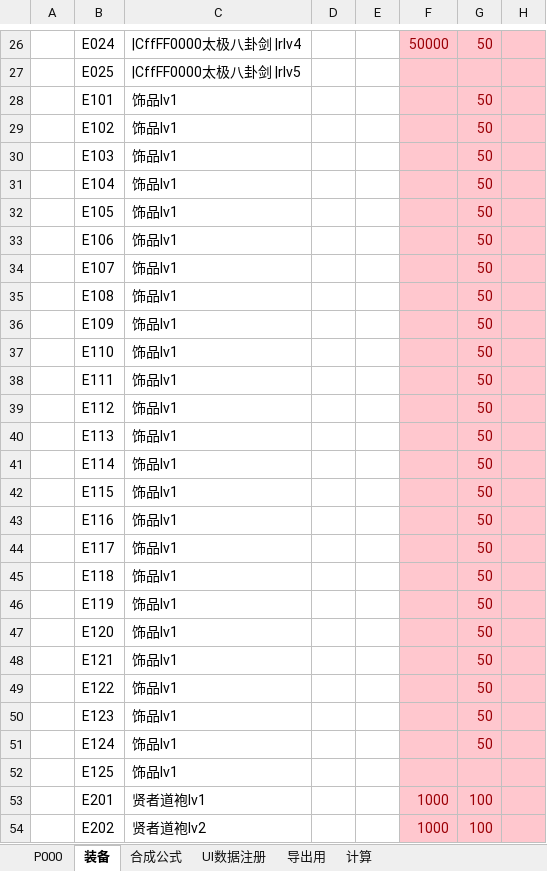
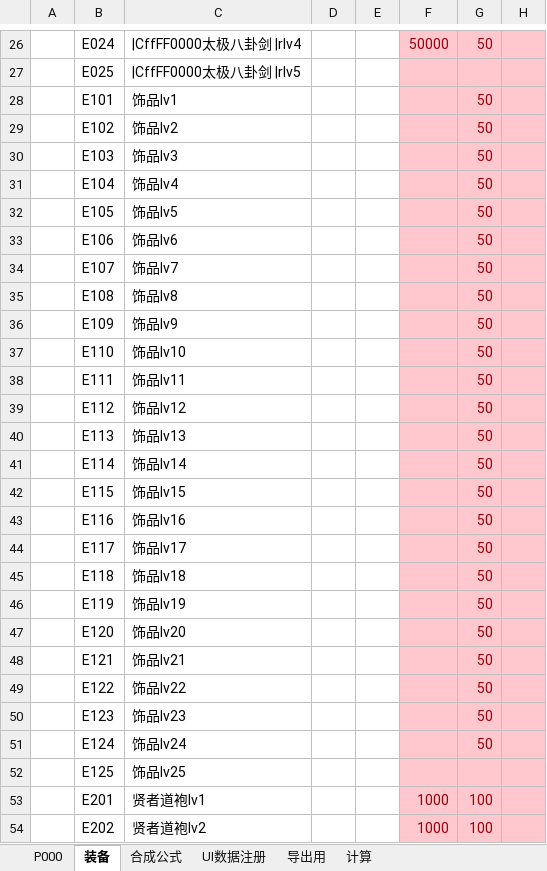
Before and after one commit to MageEgg/MageGame, an Excel workbook: 封神榜物品v0.0.4.xlsm, sheet 装备, drawn as a sheet; only a part is shown, gaps mark what is left out; values as stored, in another font and other column widths than the file's, no borders; the diff names each change by its address in the sheet, - before the commit and + after, or states it on an @@ line.

```diff
--- a/封神榜物品v0.0.4.xlsm (sheet 装备)
+++ b/封神榜物品v0.0.4.xlsm (sheet 装备)
-C29: 饰品lv1
+C29: 饰品lv2
-C30: 饰品lv1
+C30: 饰品lv3
-C31: 饰品lv1
+C31: 饰品lv4
-C32: 饰品lv1
+C32: 饰品lv5
-C33: 饰品lv1
+C33: 饰品lv6
-C34: 饰品lv1
+C34: 饰品lv7
-C35: 饰品lv1
+C35: 饰品lv8
-C36: 饰品lv1
+C36: 饰品lv9
-C37: 饰品lv1
+C37: 饰品lv10
-C38: 饰品lv1
+C38: 饰品lv11
-C39: 饰品lv1
+C39: 饰品lv12
-C40: 饰品lv1
+C40: 饰品lv13
-C41: 饰品lv1
+C41: 饰品lv14
-C42: 饰品lv1
+C42: 饰品lv15
-C43: 饰品lv1
+C43: 饰品lv16
-C44: 饰品lv1
+C44: 饰品lv17
-C45: 饰品lv1
+C45: 饰品lv18
-C46: 饰品lv1
+C46: 饰品lv19
-C47: 饰品lv1
+C47: 饰品lv20
-C48: 饰品lv1
+C48: 饰品lv21
-C49: 饰品lv1
+C49: 饰品lv22
-C50: 饰品lv1
+C50: 饰品lv23
-C51: 饰品lv1
+C51: 饰品lv24
-C52: 饰品lv1
+C52: 饰品lv25
```
Also changed, not shown: sheet P000, sheet UI数据注册, 3 other files.
